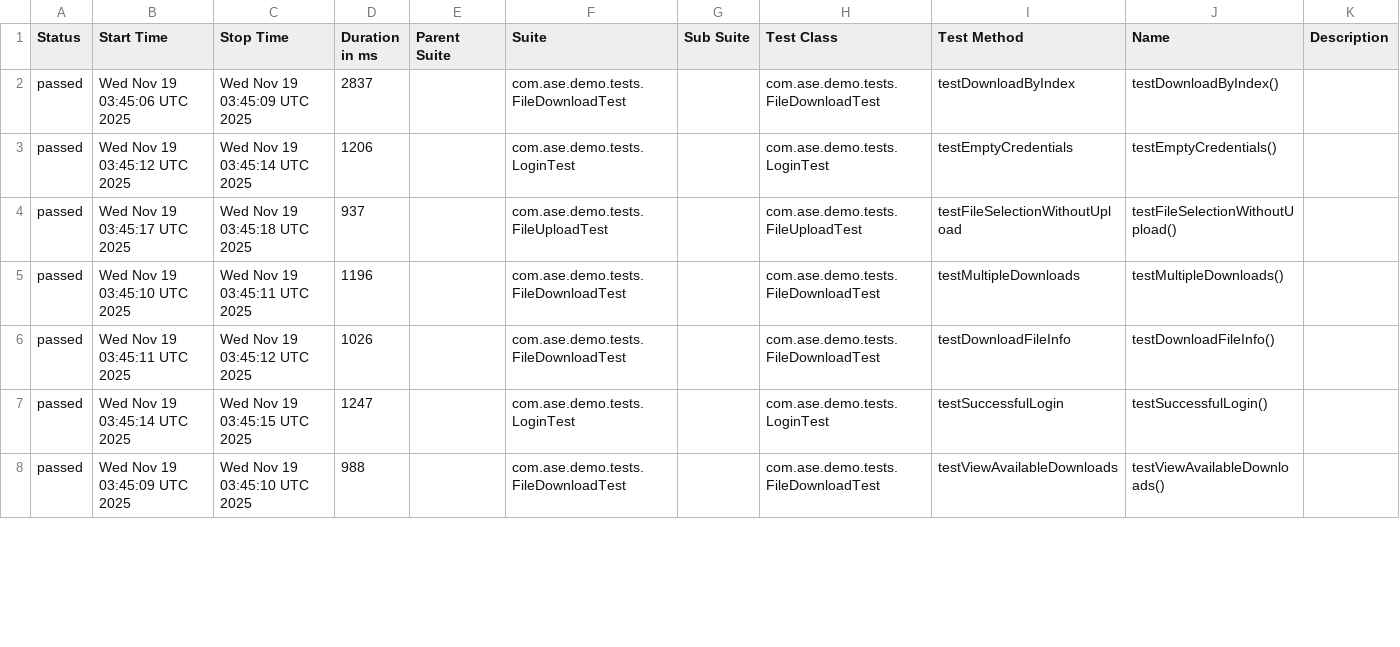
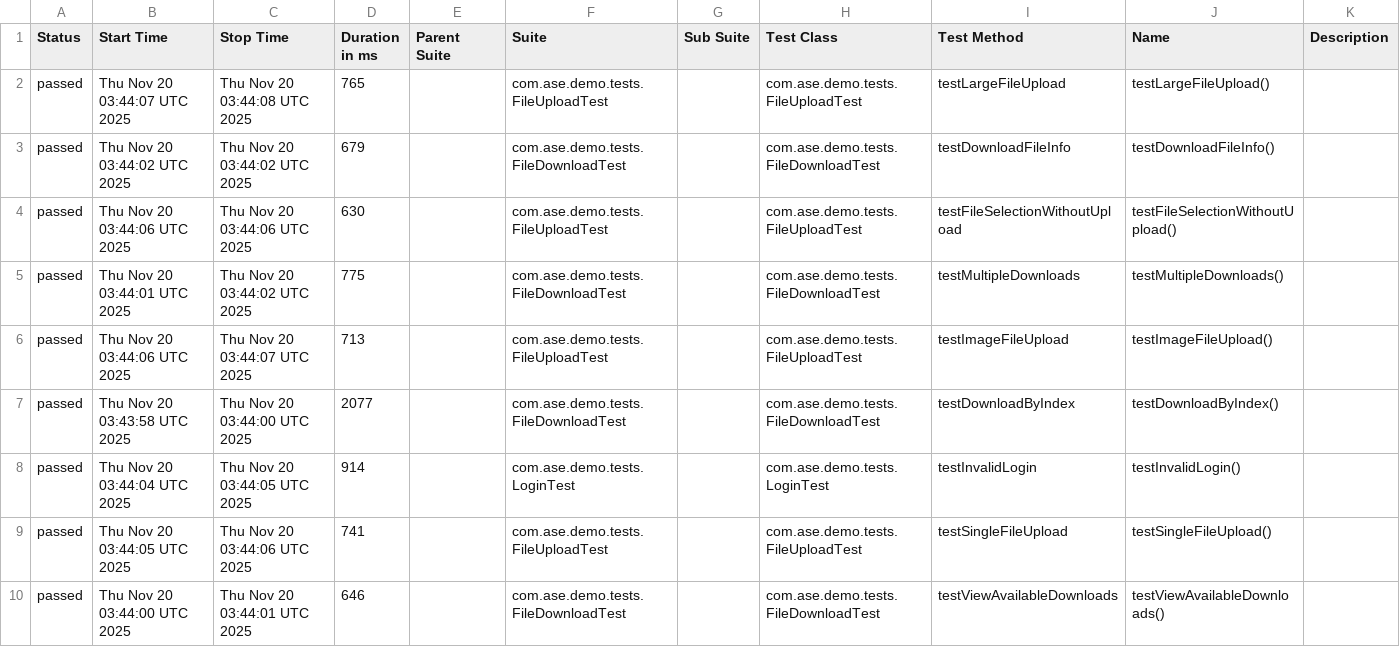
Before and after one commit to Agile-Software-Engineering-25/demo-system-test, a CSV file: full/data/suites.csv, drawn as a sheet; only a part is shown; the diff covers the shown part only.

```diff
--- a/full/data/suites.csv
+++ b/full/data/suites.csv
@@ -1,8 +1,10 @@
 "Status","Start Time","Stop Time","Duration in ms","Parent Suite","Suite","Sub Suite","Test Class","Test Method","Name","Description"
-"passed","Wed Nov 19 03:45:06 UTC 2025","Wed Nov 19 03:45:09 UTC 2025","2837","","com.ase.demo.tests.FileDownloadTest","","com.ase.demo.tests.FileDownloadTest","testDownloadByIndex","testDownloadByIndex()",""
-"passed","Wed Nov 19 03:45:12 UTC 2025","Wed Nov 19 03:45:14 UTC 2025","1206","","com.ase.demo.tests.LoginTest","","com.ase.demo.tests.LoginTest","testEmptyCredentials","testEmptyCredentials()",""
-"passed","Wed Nov 19 03:45:17 UTC 2025","Wed Nov 19 03:45:18 UTC 2025","937","","com.ase.demo.tests.FileUploadTest","","com.ase.demo.tests.FileUploadTest","testFileSelectionWithoutUpload","testFileSelectionWithoutUpload()",""
-"passed","Wed Nov 19 03:45:10 UTC 2025","Wed Nov 19 03:45:11 UTC 2025","1196","","com.ase.demo.tests.FileDownloadTest","","com.ase.demo.tests.FileDownloadTest","testMultipleDownloads","testMultipleDownloads()",""
-"passed","Wed Nov 19 03:45:11 UTC 2025","Wed Nov 19 03:45:12 UTC 2025","1026","","com.ase.demo.tests.FileDownloadTest","","com.ase.demo.tests.FileDownloadTest","testDownloadFileInfo","testDownloadFileInfo()",""
-"passed","Wed Nov 19 03:45:14 UTC 2025","Wed Nov 19 03:45:15 UTC 2025","1247","","com.ase.demo.tests.LoginTest","","com.ase.demo.tests.LoginTest","testSuccessfulLogin","testSuccessfulLogin()",""
-"passed","Wed Nov 19 03:45:09 UTC 2025","Wed Nov 19 03:45:10 UTC 2025","988","","com.ase.demo.tests.FileDownloadTest","","com.ase.demo.tests.FileDownloadTest","testViewAvailableDownloads","testViewAvailableDownloads()",""
+"passed","Thu Nov 20 03:44:07 UTC 2025","Thu Nov 20 03:44:08 UTC 2025","765","","com.ase.demo.tests.FileUploadTest","","com.ase.demo.tests.FileUploadTest","testLargeFileUpload","testLargeFileUpload()",""
+"passed","Thu Nov 20 03:44:02 UTC 2025","Thu Nov 20 03:44:02 UTC 2025","679","","com.ase.demo.tests.FileDownloadTest","","com.ase.demo.tests.FileDownloadTest","testDownloadFileInfo","testDownloadFileInfo()",""
+"passed","Thu Nov 20 03:44:06 UTC 2025","Thu Nov 20 03:44:06 UTC 2025","630","","com.ase.demo.tests.FileUploadTest","","com.ase.demo.tests.FileUploadTest","testFileSelectionWithoutUpload","testFileSelectionWithoutUpload()",""
+"passed","Thu Nov 20 03:44:01 UTC 2025","Thu Nov 20 03:44:02 UTC 2025","775","","com.ase.demo.tests.FileDownloadTest","","com.ase.demo.tests.FileDownloadTest","testMultipleDownloads","testMultipleDownloads()",""
+"passed","Thu Nov 20 03:44:06 UTC 2025","Thu Nov 20 03:44:07 UTC 2025","713","","com.ase.demo.tests.FileUploadTest","","com.ase.demo.tests.FileUploadTest","testImageFileUpload","testImageFileUpload()",""
+"passed","Thu Nov 20 03:43:58 UTC 2025","Thu Nov 20 03:44:00 UTC 2025","2077","","com.ase.demo.tests.FileDownloadTest","","com.ase.demo.tests.FileDownloadTest","testDownloadByIndex","testDownloadByIndex()",""
+"passed","Thu Nov 20 03:44:04 UTC 2025","Thu Nov 20 03:44:05 UTC 2025","914","","com.ase.demo.tests.LoginTest","","com.ase.demo.tests.LoginTest","testInvalidLogin","testInvalidLogin()",""
+"passed","Thu Nov 20 03:44:05 UTC 2025","Thu Nov 20 03:44:06 UTC 2025","741","","com.ase.demo.tests.FileUploadTest","","com.ase.demo.tests.FileUploadTest","testSingleFileUpload","testSingleFileUpload()",""
+"passed","Thu Nov 20 03:44:00 UTC 2025","Thu Nov 20 03:44:01 UTC 2025","646","","com.ase.demo.tests.FileDownloadTest","","com.ase.demo.tests.FileDownloadTest","testViewAvailableDownloads","testViewAvailableDownloads()",""
```
Also changed, not shown: 2 removed rows and 12 edited cells elsewhere in this file, 36 other files.
